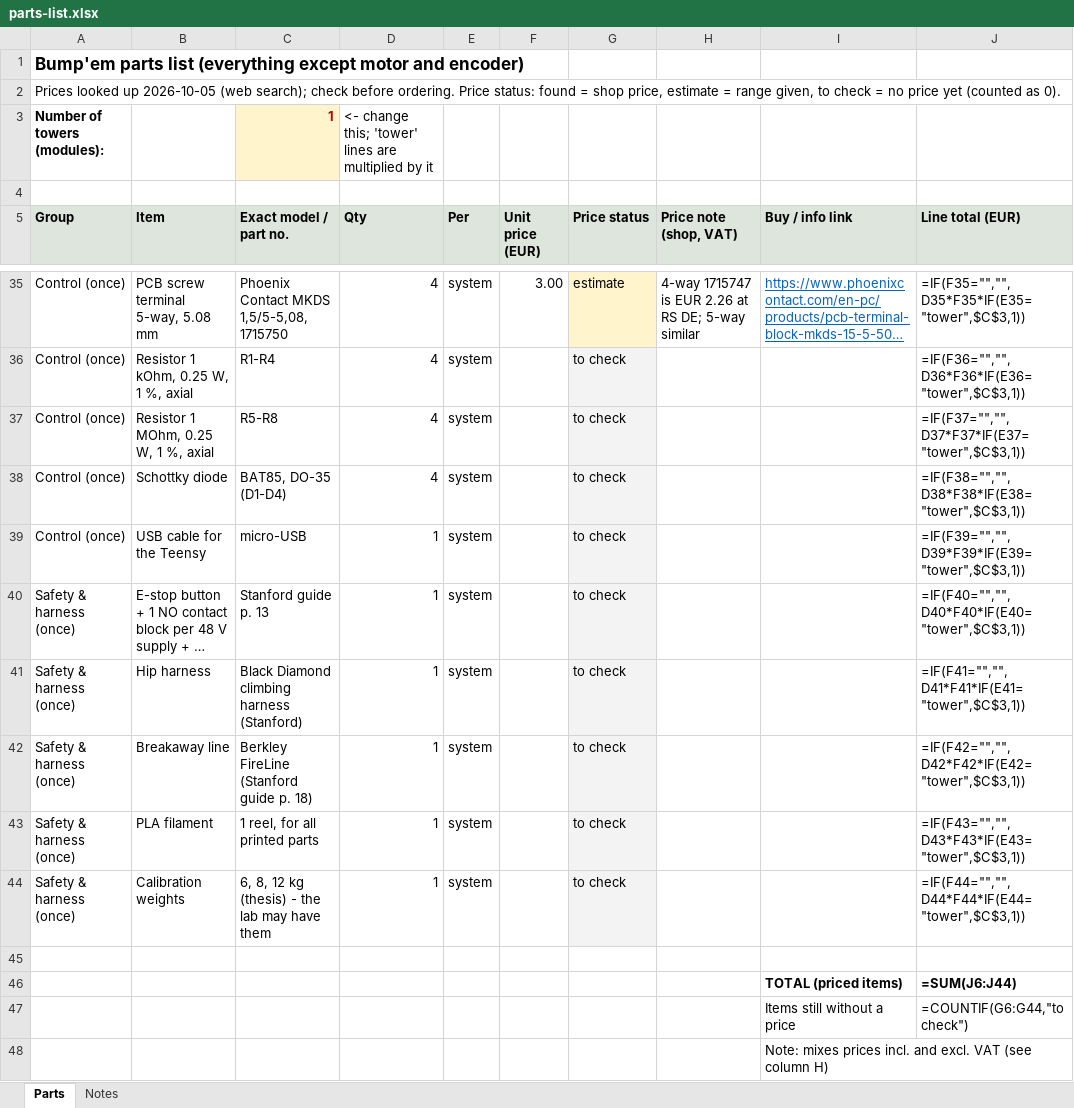
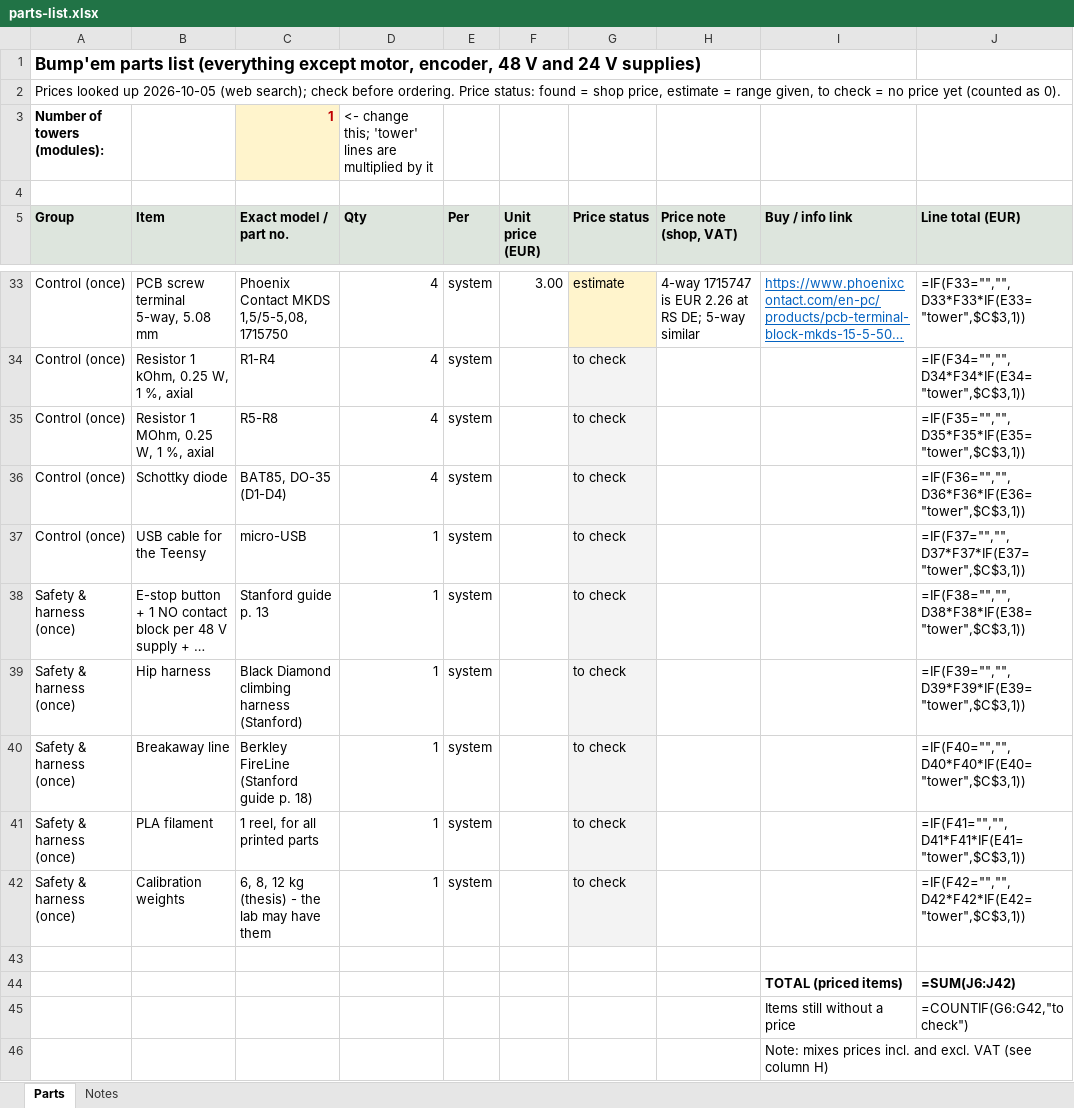
Before and after one commit to lore95/BumpemServer, an Excel workbook: docs/parts-list.xlsx, sheet Parts, drawn as a sheet; only a part is shown, gaps mark what is left out; long unchanged cells end in …; values as stored, in another font and other column widths than the file's, no borders; formulas without a stored value are shown as written; addresses are those after the commit; the diff covers the shown part only; the diff names each change by its address in the sheet, - before the commit and + after, or states it on an @@ line.

```diff
--- a/docs/parts-list.xlsx (sheet Parts)
+++ b/docs/parts-list.xlsx (sheet Parts)
-A1 (Group): …(everything except motor and encoder)
+A1 (Group): …(everything except motor, encoder, 48 V and 24 V supplies)
-J33 (Line total (EUR)): =IF(F35="","",D35*F35*IF(E35="tower",$C$3,1))
+J33 (Line total (EUR)): =IF(F33="","",D33*F33*IF(E33="tower",$C$3,1))
-J34 (Line total (EUR)): =IF(F36="","",D36*F36*IF(E36="tower",$C$3,1))
+J34 (Line total (EUR)): =IF(F34="","",D34*F34*IF(E34="tower",$C$3,1))
-J35 (Line total (EUR)): =IF(F37="","",D37*F37*IF(E37="tower",$C$3,1))
+J35 (Line total (EUR)): =IF(F35="","",D35*F35*IF(E35="tower",$C$3,1))
-J36 (Line total (EUR)): =IF(F38="","",D38*F38*IF(E38="tower",$C$3,1))
+J36 (Line total (EUR)): =IF(F36="","",D36*F36*IF(E36="tower",$C$3,1))
-J37 (Line total (EUR)): =IF(F39="","",D39*F39*IF(E39="tower",$C$3,1))
+J37 (Line total (EUR)): =IF(F37="","",D37*F37*IF(E37="tower",$C$3,1))
-J38 (Line total (EUR)): =IF(F40="","",D40*F40*IF(E40="tower",$C$3,1))
+J38 (Line total (EUR)): =IF(F38="","",D38*F38*IF(E38="tower",$C$3,1))
-J39 (Line total (EUR)): =IF(F41="","",D41*F41*IF(E41="tower",$C$3,1))
+J39 (Line total (EUR)): =IF(F39="","",D39*F39*IF(E39="tower",$C$3,1))
-J40 (Line total (EUR)): =IF(F42="","",D42*F42*IF(E42="tower",$C$3,1))
+J40 (Line total (EUR)): =IF(F40="","",D40*F40*IF(E40="tower",$C$3,1))
-J41 (Line total (EUR)): =IF(F43="","",D43*F43*IF(E43="tower",$C$3,1))
+J41 (Line total (EUR)): =IF(F41="","",D41*F41*IF(E41="tower",$C$3,1))
-J42 (Line total (EUR)): =IF(F44="","",D44*F44*IF(E44="tower",$C$3,1))
+J42 (Line total (EUR)): =IF(F42="","",D42*F42*IF(E42="tower",$C$3,1))
-J44 (Line total (EUR)): =SUM(J6:J44)
+J44 (Line total (EUR)): =SUM(J6:J42)
-J45 (Line total (EUR)): =COUNTIF(G6:G44,"to check")
+J45 (Line total (EUR)): =COUNTIF(G6:G42,"to check")
```
Also changed, not shown: 2 removed rows and 25 edited cells elsewhere in this sheet, sheet Notes.
